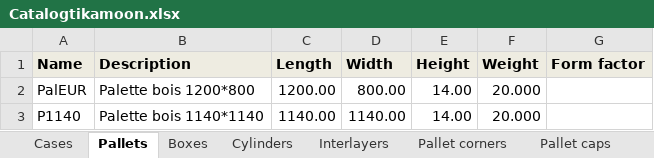
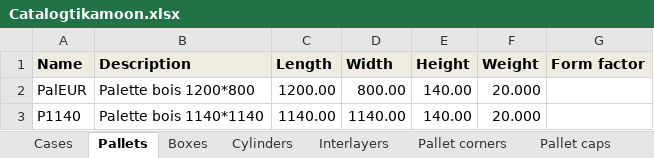
Before and after one commit to fgasnier71/StackBuilder, an Excel workbook: Sources/CustomProjects/treeDiM.StackBuilder.ExcelAddIn/Data/Catalogtikamoon.xlsx, sheet Pallets, drawn as a sheet; values as stored, in another font and other column widths than the file's, no borders; the diff names each change by its address in the sheet, - before the commit and + after, or states it on an @@ line.

Commit message:
First working version of StackBuilder Addin with per row computations...

```diff
--- a/Sources/CustomProjects/treeDiM.StackBuilder.ExcelAddIn/Data/Catalogtikamoon.xlsx (sheet Pallets)
+++ b/Sources/CustomProjects/treeDiM.StackBuilder.ExcelAddIn/Data/Catalogtikamoon.xlsx (sheet Pallets)
-E2:E3 (Height): 14.00
+E2:E3 (Height): 140.00
```
Also changed, not shown: 27 other files.
